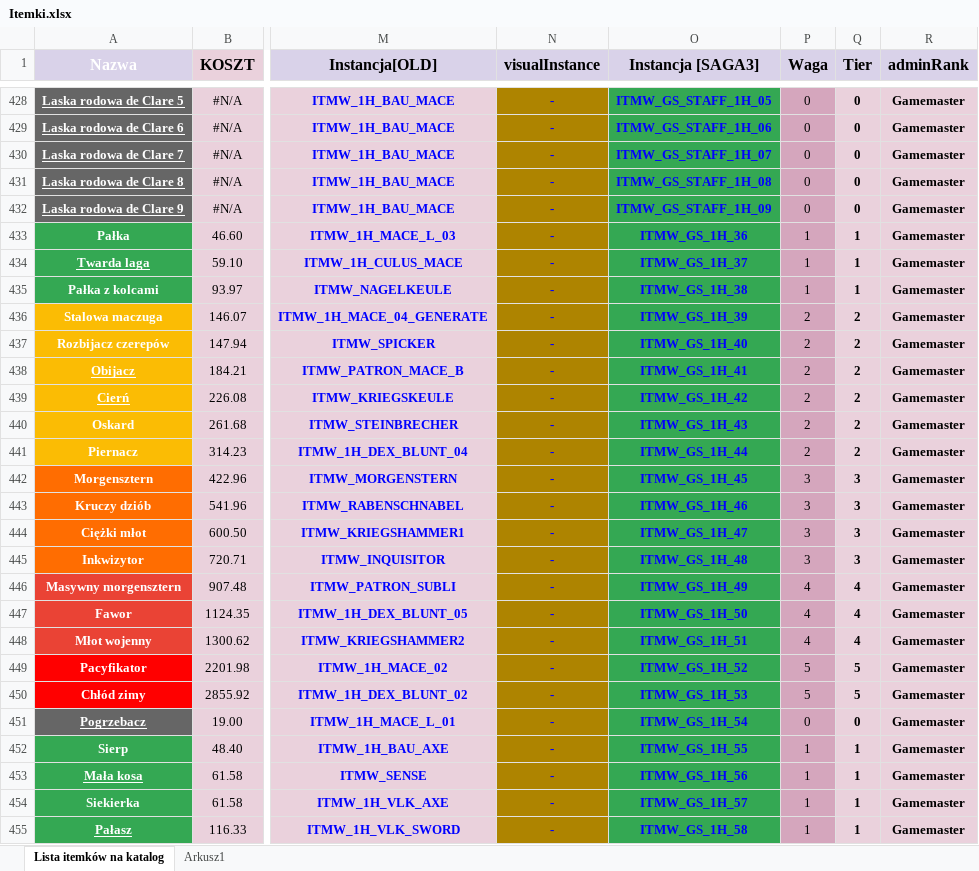
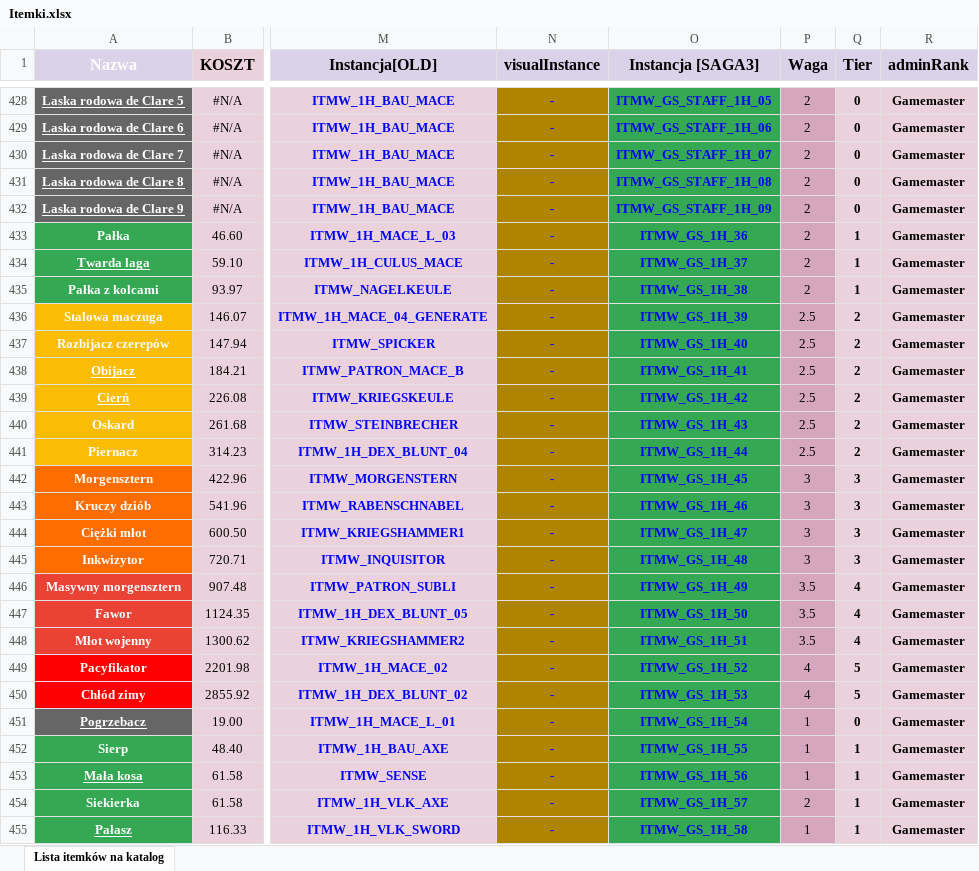
Before and after one commit to CrimsonGabriel/Katalog-GothicSaga, an Excel workbook: Itemki.xlsx, sheet Lista itemków na katalog, drawn as a sheet; only a part is shown, gaps mark what is left out; values as stored, in another font and other column widths than the file's, no borders; the diff covers the shown part only; the diff names each change by its address in the sheet, - before the commit and + after, or states it on an @@ line.

```diff
--- a/Itemki.xlsx (sheet Lista itemków na katalog)
+++ b/Itemki.xlsx (sheet Lista itemków na katalog)
-sheet tab: Arkusz1
-P428:P432 (Waga): 0
+P428:P432 (Waga): 2
-P433:P435 (Waga): 1
+P433:P435 (Waga): 2
-P436:P441 (Waga): 2
+P436:P441 (Waga): 2.5
-P446:P448 (Waga): 4
+P446:P448 (Waga): 3.5
-P449:P450 (Waga): 5
+P449:P450 (Waga): 4
-P451 (Waga): 0
+P451 (Waga): 1
-P454 (Waga): 1
+P454 (Waga): 2
```
Also changed, not shown: 1702 edited cells elsewhere in this sheet, 36 other files.
